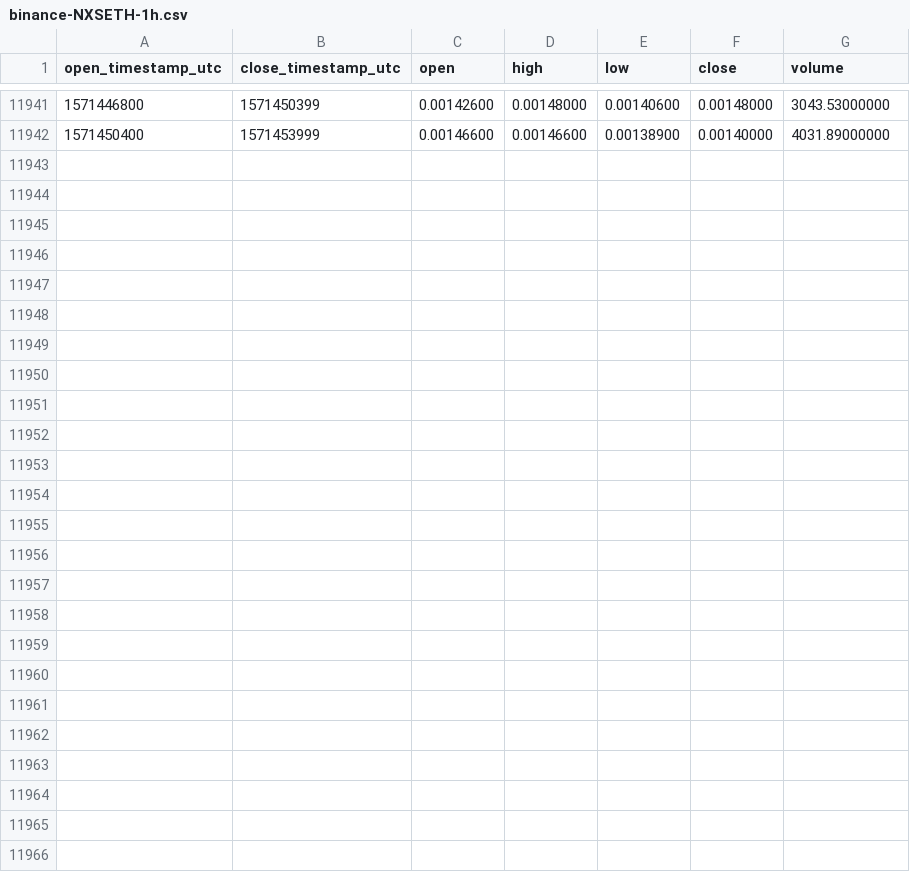
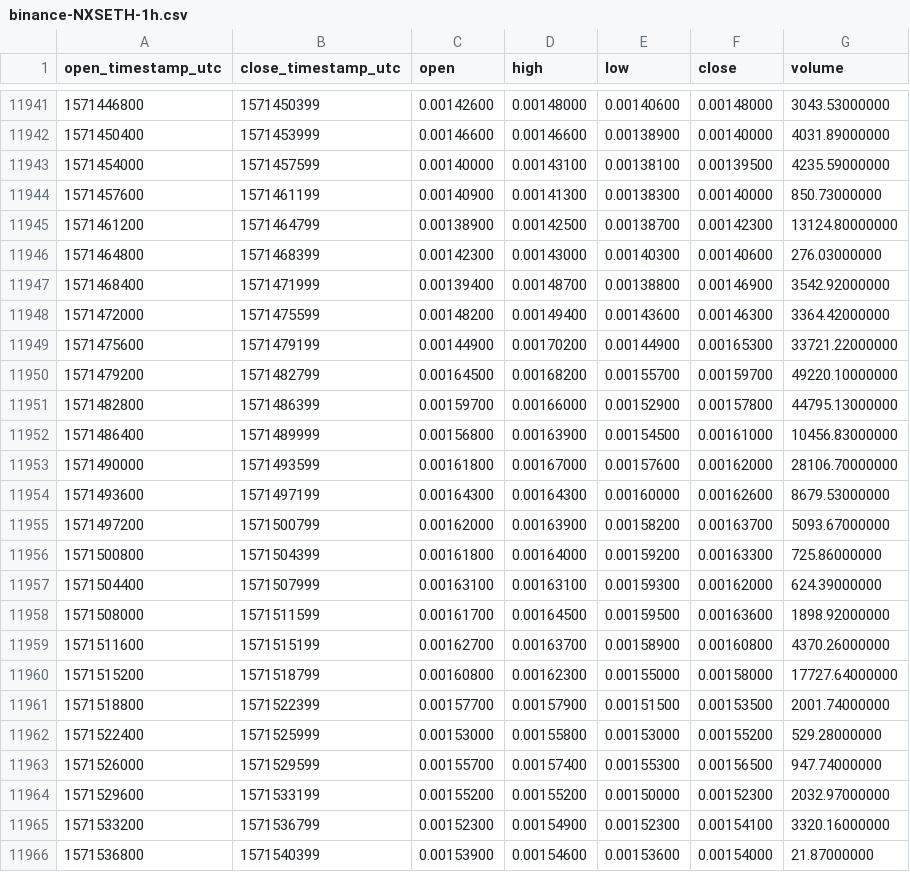
Before and after one commit to cryptobigbro/binance-NXSETH, a CSV file: binance-NXSETH-1h.csv, drawn as a sheet; only a part is shown, gaps mark what is left out.

Commit message:
Update OHLCV data.

```diff
--- a/binance-NXSETH-1h.csv
+++ b/binance-NXSETH-1h.csv
@@ -11942 +11942,25 @@ open_timestamp_utc,close_timestamp_utc,open,high,low,close,volume
 1571450400,1571453999,0.00146600,0.00146600,0.00138900,0.00140000,4031.89000000
+1571454000,1571457599,0.00140000,0.00143100,0.00138100,0.00139500,4235.59000000
+1571457600,1571461199,0.00140900,0.00141300,0.00138300,0.00140000,850.73000000
+1571461200,1571464799,0.00138900,0.00142500,0.00138700,0.00142300,13124.80000000
+1571464800,1571468399,0.00142300,0.00143000,0.00140300,0.00140600,276.03000000
+1571468400,1571471999,0.00139400,0.00148700,0.00138800,0.00146900,3542.92000000
+1571472000,1571475599,0.00148200,0.00149400,0.00143600,0.00146300,3364.42000000
+1571475600,1571479199,0.00144900,0.00170200,0.00144900,0.00165300,33721.22000000
+1571479200,1571482799,0.00164500,0.00168200,0.00155700,0.00159700,49220.10000000
+1571482800,1571486399,0.00159700,0.00166000,0.00152900,0.00157800,44795.13000000
+1571486400,1571489999,0.00156800,0.00163900,0.00154500,0.00161000,10456.83000000
+1571490000,1571493599,0.00161800,0.00167000,0.00157600,0.00162000,28106.70000000
+1571493600,1571497199,0.00164300,0.00164300,0.00160000,0.00162600,8679.53000000
+1571497200,1571500799,0.00162000,0.00163900,0.00158200,0.00163700,5093.67000000
+1571500800,1571504399,0.00161800,0.00164000,0.00159200,0.00163300,725.86000000
+1571504400,1571507999,0.00163100,0.00163100,0.00159300,0.00162000,624.39000000
+1571508000,1571511599,0.00161700,0.00164500,0.00159500,0.00163600,1898.92000000
+1571511600,1571515199,0.00162700,0.00163700,0.00158900,0.00160800,4370.26000000
+1571515200,1571518799,0.00160800,0.00162300,0.00155000,0.00158000,17727.64000000
+1571518800,1571522399,0.00157700,0.00157900,0.00151500,0.00153500,2001.74000000
+1571522400,1571525999,0.00153000,0.00155800,0.00153000,0.00155200,529.28000000
+1571526000,1571529599,0.00155700,0.00157400,0.00155300,0.00156500,947.74000000
+1571529600,1571533199,0.00155200,0.00155200,0.00150000,0.00152300,2032.97000000
+1571533200,1571536799,0.00152300,0.00154900,0.00152300,0.00154100,3320.16000000
+1571536800,1571540399,0.00153900,0.00154600,0.00153600,0.00154000,21.87000000
```
Also changed, not shown: binance-NXSETH-1d.csv.
